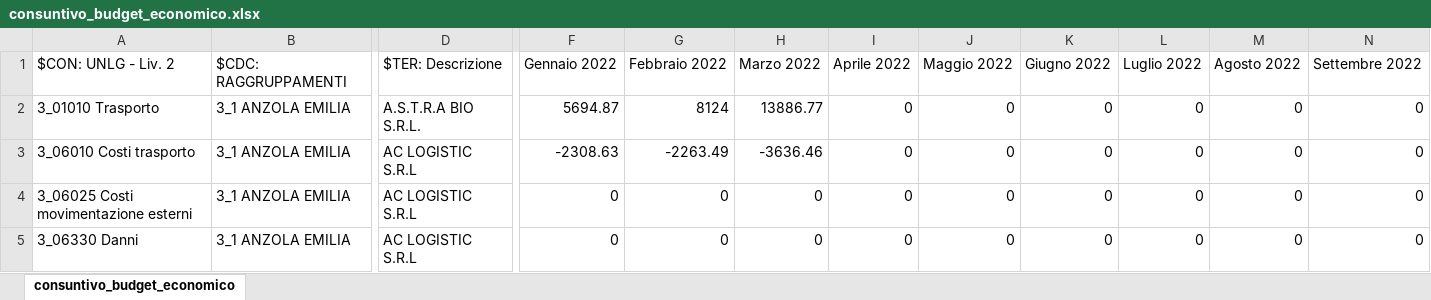
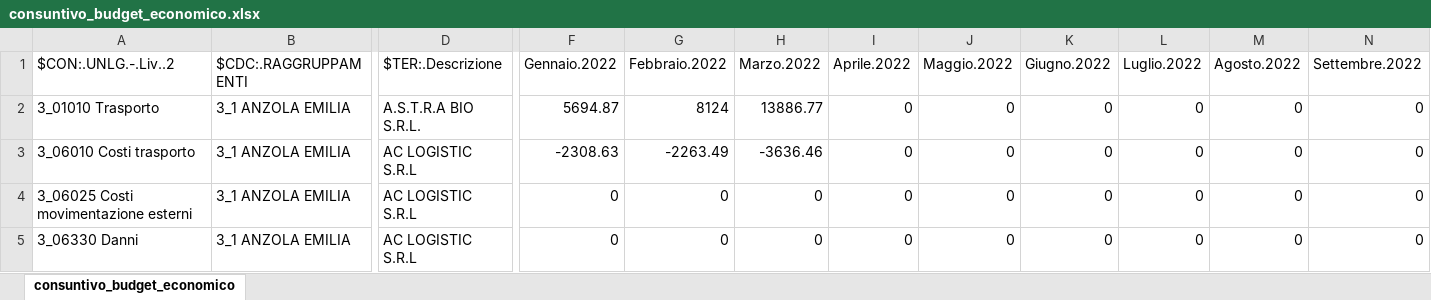
Before and after one commit to InnovationTeamAnalytics/22p11_Tool_FA_production, an Excel workbook: data/consuntivo_budget_economico.xlsx, sheet consuntivo_budget_economico, drawn as a sheet; only a part is shown, gaps mark what is left out; values as stored, in another font and other column widths than the file's, no borders; the diff covers the shown part only; the diff names each change by its address in the sheet, - before the commit and + after, or states it on an @@ line.

```diff
--- a/data/consuntivo_budget_economico.xlsx (sheet consuntivo_budget_economico)
+++ b/data/consuntivo_budget_economico.xlsx (sheet consuntivo_budget_economico)
-A1: $CON: UNLG - Liv. 2
+A1: $CON:.UNLG.-.Liv..2
-B1: $CDC: RAGGRUPPAMENTI
+B1: $CDC:.RAGGRUPPAMENTI
-D1: $TER: Descrizione
+D1: $TER:.Descrizione
-F1: Gennaio 2022
+F1: Gennaio.2022
-G1: Febbraio 2022
+G1: Febbraio.2022
-H1: Marzo 2022
+H1: Marzo.2022
-I1: Aprile 2022
+I1: Aprile.2022
-J1: Maggio 2022
+J1: Maggio.2022
-K1: Giugno 2022
+K1: Giugno.2022
-L1: Luglio 2022
+L1: Luglio.2022
-M1: Agosto 2022
+M1: Agosto.2022
-N1: Settembre 2022
+N1: Settembre.2022
```
Also changed, not shown: 16 edited cells elsewhere in this sheet, data/support_trascodifiche.xlsx, 5 other files.
